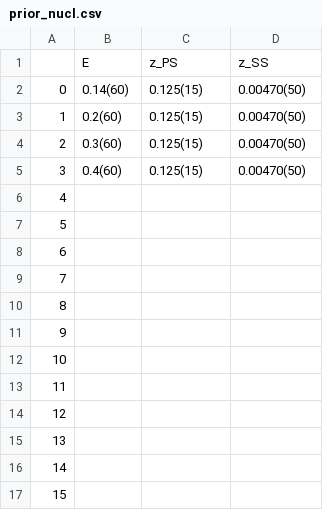
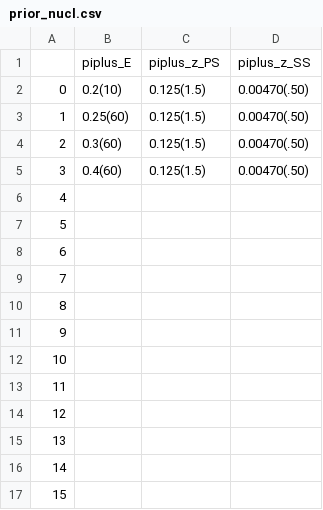
Before and after one commit to gdbrad/gmo_relation, a CSV file: priors/a12m220_o/piplus/prior_nucl.csv, drawn as a sheet.

```diff
--- a/priors/a12m220_o/piplus/prior_nucl.csv
+++ b/priors/a12m220_o/piplus/prior_nucl.csv
@@ -1,6 +1,6 @@
-,E,z_PS,z_SS
-0,0.14(60),0.125(15),0.00470(50)
-1,0.2(60),0.125(15),0.00470(50)
-2,0.3(60),0.125(15),0.00470(50)
-3,0.4(60),0.125(15),0.00470(50)
+,piplus_E,piplus_z_PS,piplus_z_SS
+0,0.2(10),0.125(1.5),0.00470(.50)
+1,0.25(60),0.125(1.5),0.00470(.50)
+2,0.3(60),0.125(1.5),0.00470(.50)
+3,0.4(60),0.125(1.5),0.00470(.50)
 4,,,
```
Also changed, not shown: 50 other files.
